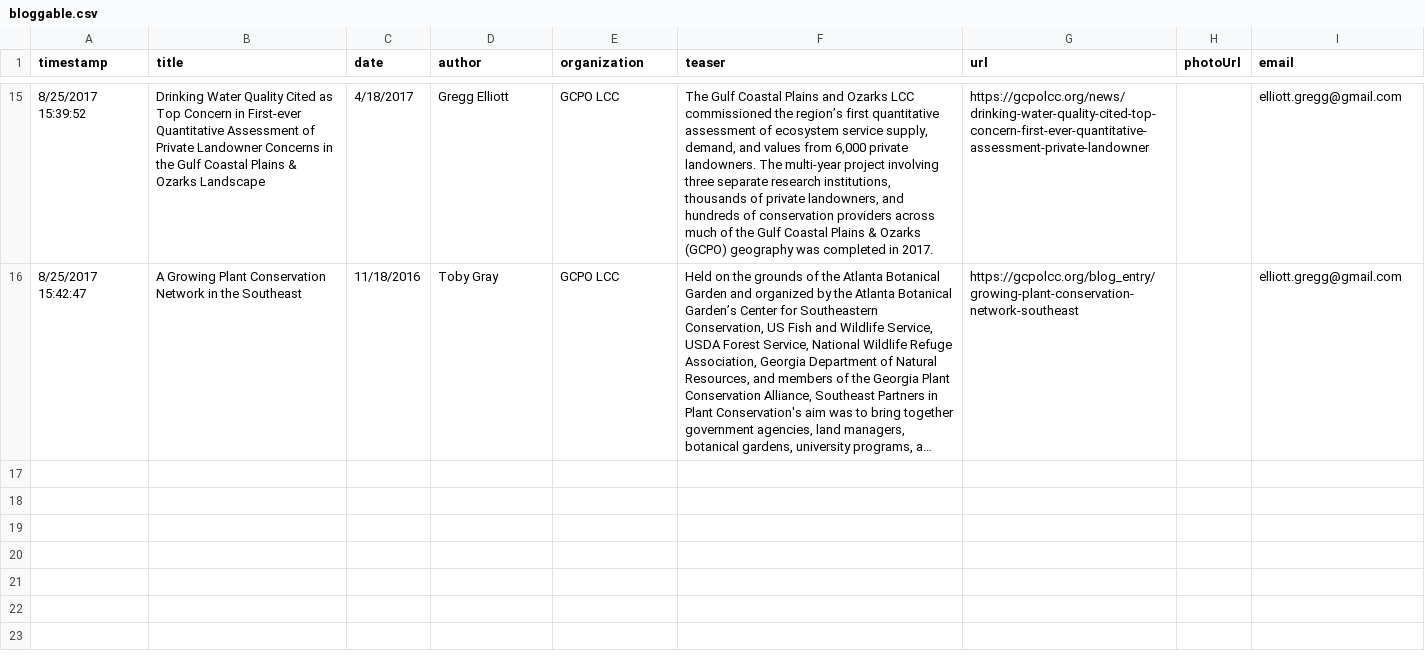
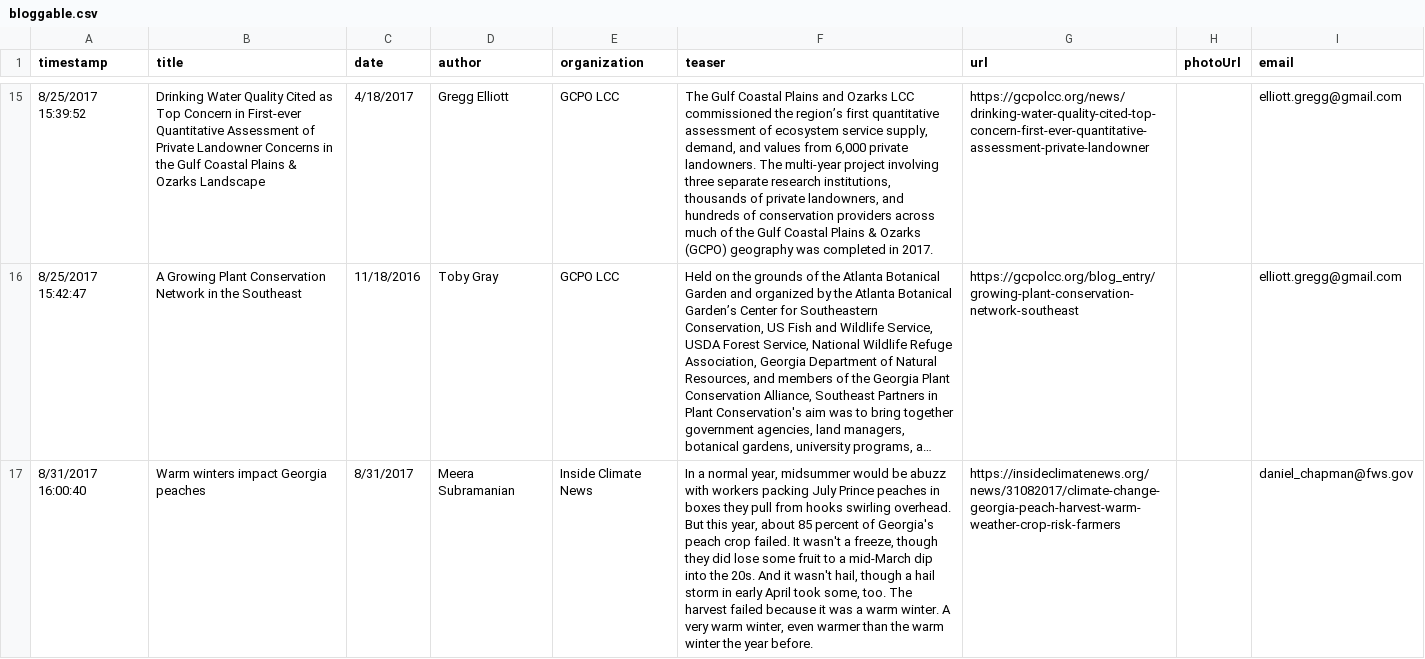
Before and after one commit to USFWS/secas, a CSV file: data/bloggable.csv, drawn as a sheet; only a part is shown, gaps mark what is left out; long unchanged cells end in …; the diff names each change by its address in the sheet, - before the commit and + after, or states it on an @@ line.

```diff
--- a/data/bloggable.csv
+++ b/data/bloggable.csv
+row 17: 8/31/2017 16:00:40 | Warm winters impact Georgia peaches | 8/31/2017 | Meera Subramanian | Inside Climate News | In a normal year, midsummer would be abuzz with workers packing July Prince peaches in boxes they pull from hooks swirling overhead. But this year, about 85 percent of Georgia's peach crop failed. It wasn't a freeze, though they did lose some fruit to a mid-March dip into the 20s. And it wasn't hail, though a hail storm in early April took some, too. The harvest failed because it was a warm winter. A very warm winter, even warmer than the warm winter the year before. | https://insideclimatenews.org/news/31082017/climate-change-georgia-peach-harvest-warm-weather-crop-risk-farmers |  | daniel_chapman@fws.gov
```
Also changed, not shown: 1 other file.
